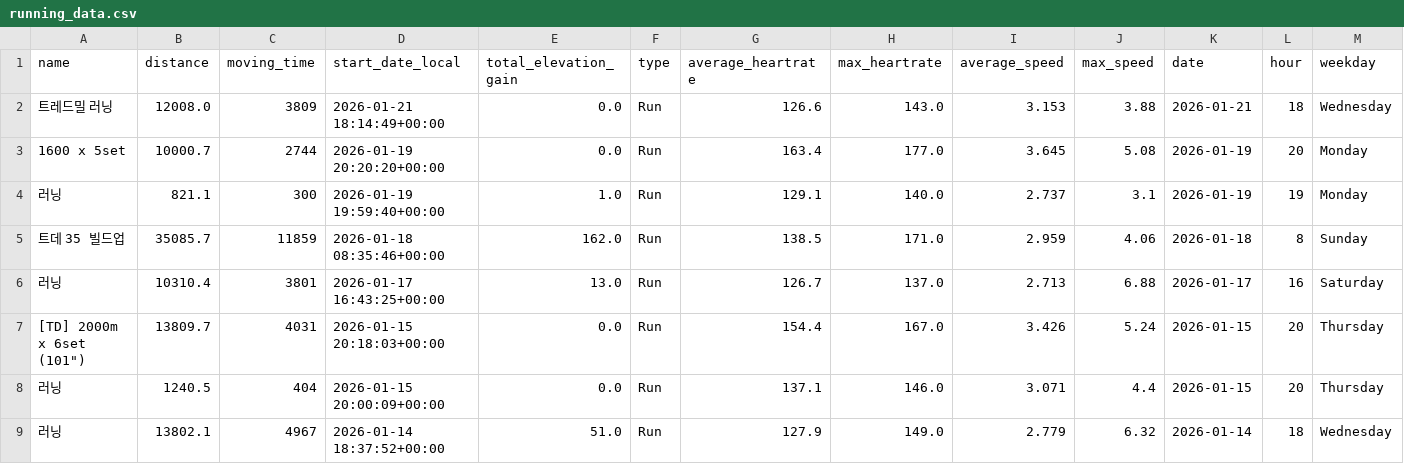
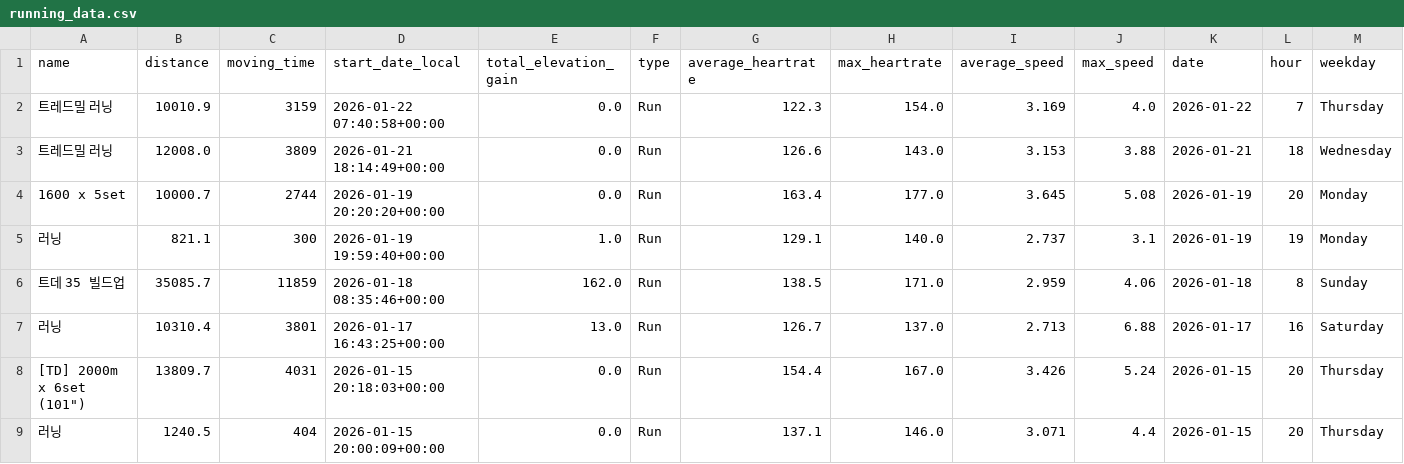
Before and after one commit to feat11/running-analytics, a CSV file: running_data.csv, drawn as a sheet; only a part is shown; the shorter side is filled out with more unchanged rows; rows hold the shown columns only; the diff names each change by its address in the sheet, - before the commit and + after, or states it on an @@ line.

```diff
--- a/running_data.csv
+++ b/running_data.csv
+row 2: 트레드밀 러닝 | 10010.9 | 3159 | 2026-01-22 07:40:58+00:00 | 0.0 | Run | 122.3 | 154.0 | 3.169 | 4.0 | 2026-01-22 | 7 | Thursday
```
Also changed, not shown: 1 other file.
